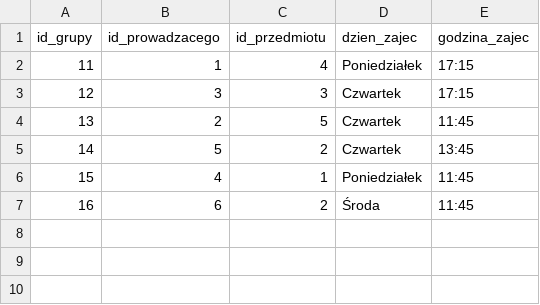
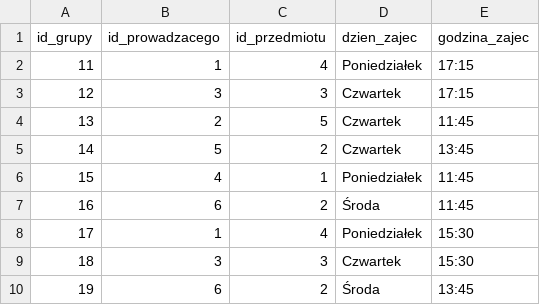
Before and after one commit to PaulRostecki/inzop-2021-project, a CSV file: proj/dane_demo/grupy.csv, drawn as a sheet.

Commit message:
TG-37 - Added next part of demo data
* TG-37 - Added next part of demo data

* TG-37 - Added next part of demo data

```diff
--- a/proj/dane_demo/grupy.csv
+++ b/proj/dane_demo/grupy.csv
@@ -7 +7,4 @@ id_grupy,id_prowadzacego,id_przedmiotu,dzien_zajec,godzina_zajec
 16,6,2,Środa,11:45
+17,1,4,Poniedziałek,15:30
+18,3,3,Czwartek,15:30
+19,6,2,Środa,13:45
```
Also changed, not shown: proj/dane_demo/oceny.csv, 3 other files.
